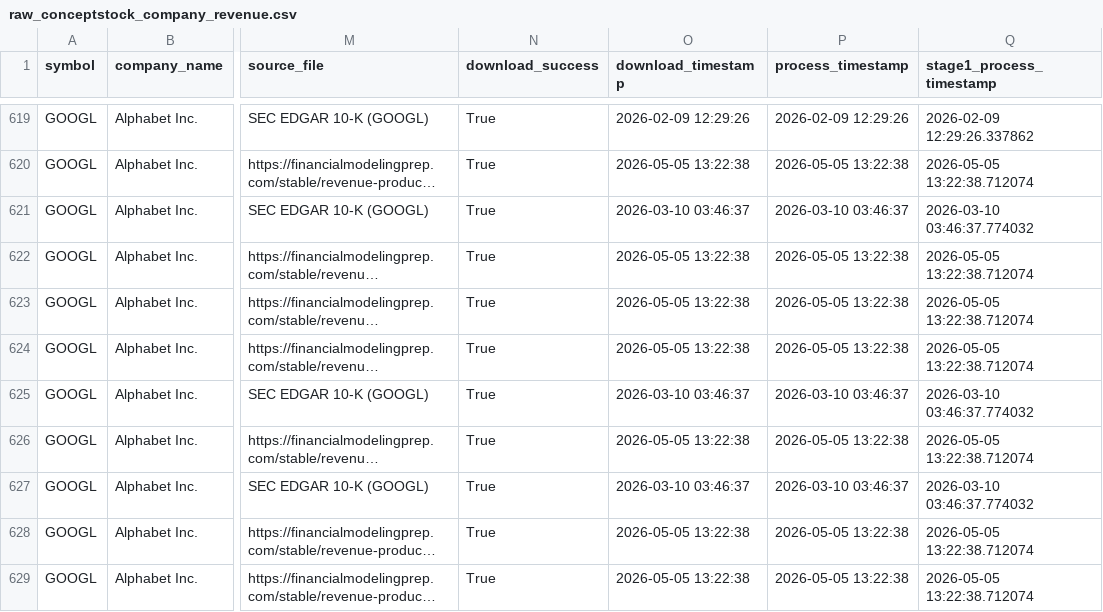
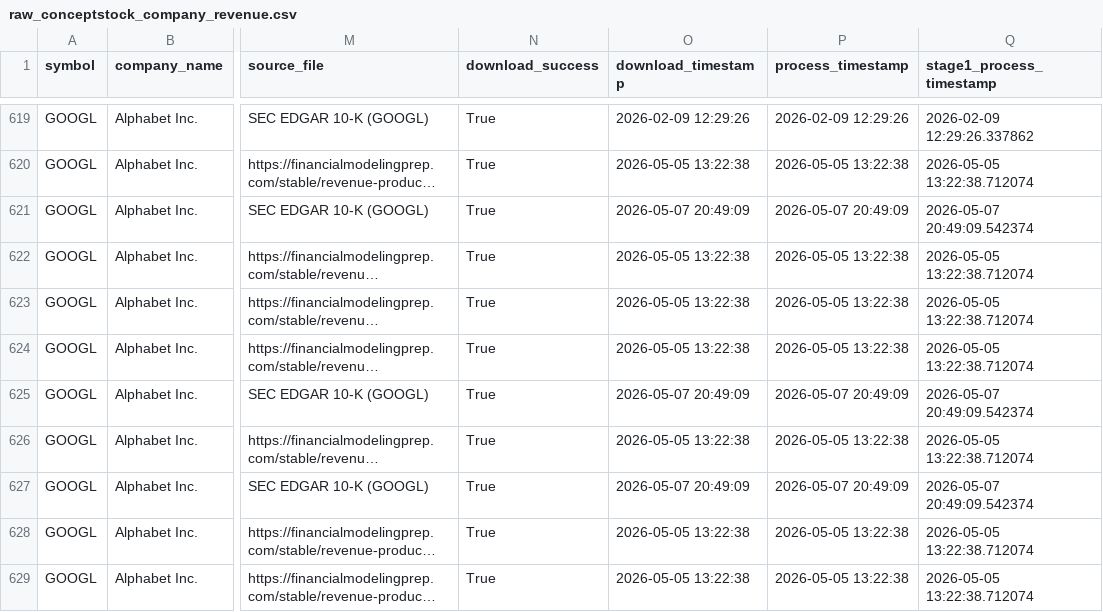
Before and after one commit to wenchiehlee-investment/ConceptStocks, a CSV file: raw_conceptstock_company_revenue.csv, drawn as a sheet; only a part is shown, gaps mark what is left out; long unchanged cells end in …; the diff covers the shown part only; the diff names each change by its address in the sheet, - before the commit and + after, or states it on an @@ line.

```diff
--- a/raw_conceptstock_company_revenue.csv
+++ b/raw_conceptstock_company_revenue.csv
-O621 (download_timestamp): 2026-03-10 03:46:37
+O621 (download_timestamp): 2026-05-07 20:49:09
-P621 (process_timestamp): 2026-03-10 03:46:37
+P621 (process_timestamp): 2026-05-07 20:49:09
-Q621 (stage1_process_timestamp): 2026-03-10 03:46:37.774032
+Q621 (stage1_process_timestamp): 2026-05-07 20:49:09.542374
-O625 (download_timestamp): 2026-03-10 03:46:37
+O625 (download_timestamp): 2026-05-07 20:49:09
-P625 (process_timestamp): 2026-03-10 03:46:37
+P625 (process_timestamp): 2026-05-07 20:49:09
-Q625 (stage1_process_timestamp): 2026-03-10 03:46:37.774032
+Q625 (stage1_process_timestamp): 2026-05-07 20:49:09.542374
-O627 (download_timestamp): 2026-03-10 03:46:37
+O627 (download_timestamp): 2026-05-07 20:49:09
-P627 (process_timestamp): 2026-03-10 03:46:37
+P627 (process_timestamp): 2026-05-07 20:49:09
-Q627 (stage1_process_timestamp): 2026-03-10 03:46:37.774032
+Q627 (stage1_process_timestamp): 2026-05-07 20:49:09.542374
```
Also changed, not shown: 51 edited cells elsewhere in this file, raw_conceptstock_company_income.csv, 1 other file.
